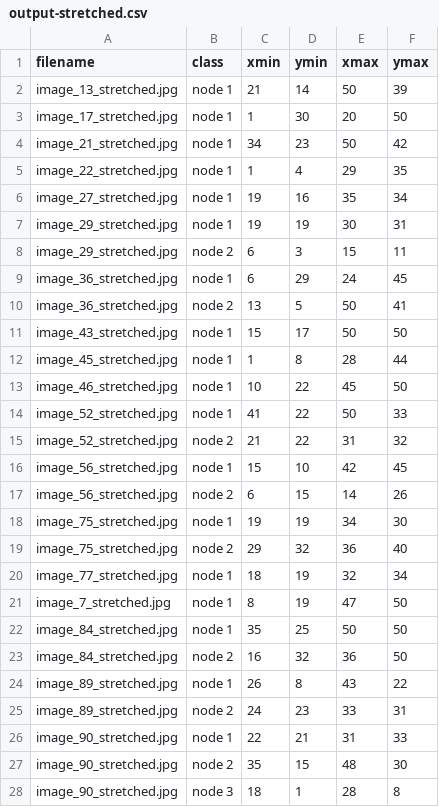
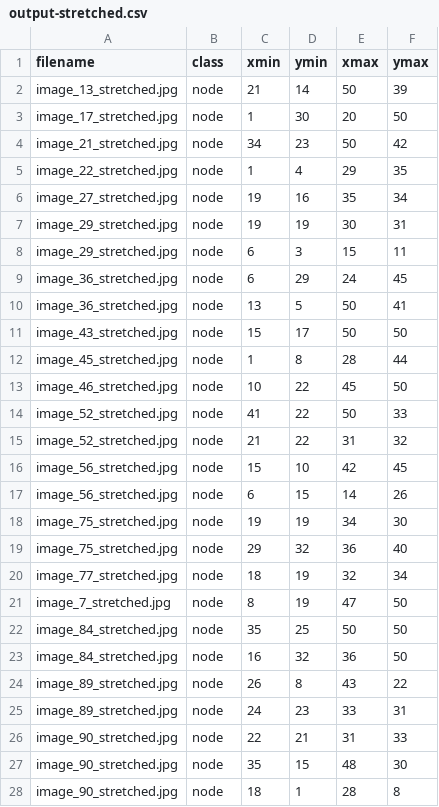
Before and after one commit to thanhtri122002/deep-learning-project, a CSV file: output-stretched.csv, drawn as a sheet; only a part is shown; the diff covers the shown part only.

```diff
--- a/output-stretched.csv
+++ b/output-stretched.csv
@@ -1,28 +1,28 @@
 filename,class,xmin,ymin,xmax,ymax
-image_13_stretched.jpg,node 1,21,14,50,39
-image_17_stretched.jpg,node 1,1,30,20,50
-image_21_stretched.jpg,node 1,34,23,50,42
-image_22_stretched.jpg,node 1,1,4,29,35
-image_27_stretched.jpg,node 1,19,16,35,34
-image_29_stretched.jpg,node 1,19,19,30,31
-image_29_stretched.jpg,node 2,6,3,15,11
-image_36_stretched.jpg,node 1,6,29,24,45
-image_36_stretched.jpg,node 2,13,5,50,41
-image_43_stretched.jpg,node 1,15,17,50,50
-image_45_stretched.jpg,node 1,1,8,28,44
-image_46_stretched.jpg,node 1,10,22,45,50
-image_52_stretched.jpg,node 1,41,22,50,33
-image_52_stretched.jpg,node 2,21,22,31,32
-image_56_stretched.jpg,node 1,15,10,42,45
-image_56_stretched.jpg,node 2,6,15,14,26
-image_75_stretched.jpg,node 1,19,19,34,30
-image_75_stretched.jpg,node 2,29,32,36,40
-image_77_stretched.jpg,node 1,18,19,32,34
-image_7_stretched.jpg,node 1,8,19,47,50
-image_84_stretched.jpg,node 1,35,25,50,50
-image_84_stretched.jpg,node 2,16,32,36,50
-image_89_stretched.jpg,node 1,26,8,43,22
-image_89_stretched.jpg,node 2,24,23,33,31
-image_90_stretched.jpg,node 1,22,21,31,33
-image_90_stretched.jpg,node 2,35,15,48,30
-image_90_stretched.jpg,node 3,18,1,28,8
+image_13_stretched.jpg,node,21,14,50,39
+image_17_stretched.jpg,node,1,30,20,50
+image_21_stretched.jpg,node,34,23,50,42
+image_22_stretched.jpg,node,1,4,29,35
+image_27_stretched.jpg,node,19,16,35,34
+image_29_stretched.jpg,node,19,19,30,31
+image_29_stretched.jpg,node,6,3,15,11
+image_36_stretched.jpg,node,6,29,24,45
+image_36_stretched.jpg,node,13,5,50,41
+image_43_stretched.jpg,node,15,17,50,50
+image_45_stretched.jpg,node,1,8,28,44
+image_46_stretched.jpg,node,10,22,45,50
+image_52_stretched.jpg,node,41,22,50,33
+image_52_stretched.jpg,node,21,22,31,32
+image_56_stretched.jpg,node,15,10,42,45
+image_56_stretched.jpg,node,6,15,14,26
+image_75_stretched.jpg,node,19,19,34,30
+image_75_stretched.jpg,node,29,32,36,40
+image_77_stretched.jpg,node,18,19,32,34
+image_7_stretched.jpg,node,8,19,47,50
+image_84_stretched.jpg,node,35,25,50,50
+image_84_stretched.jpg,node,16,32,36,50
+image_89_stretched.jpg,node,26,8,43,22
+image_89_stretched.jpg,node,24,23,33,31
+image_90_stretched.jpg,node,22,21,31,33
+image_90_stretched.jpg,node,35,15,48,30
+image_90_stretched.jpg,node,18,1,28,8
```
Also changed, not shown: 7 edited cells elsewhere in this file, 25 other files.
